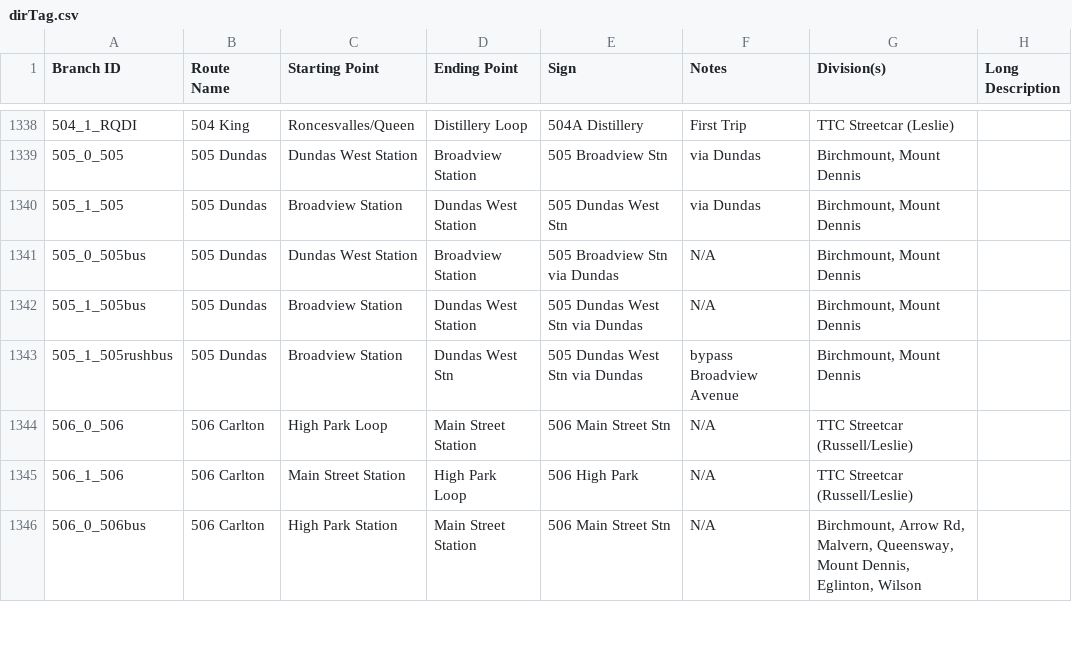
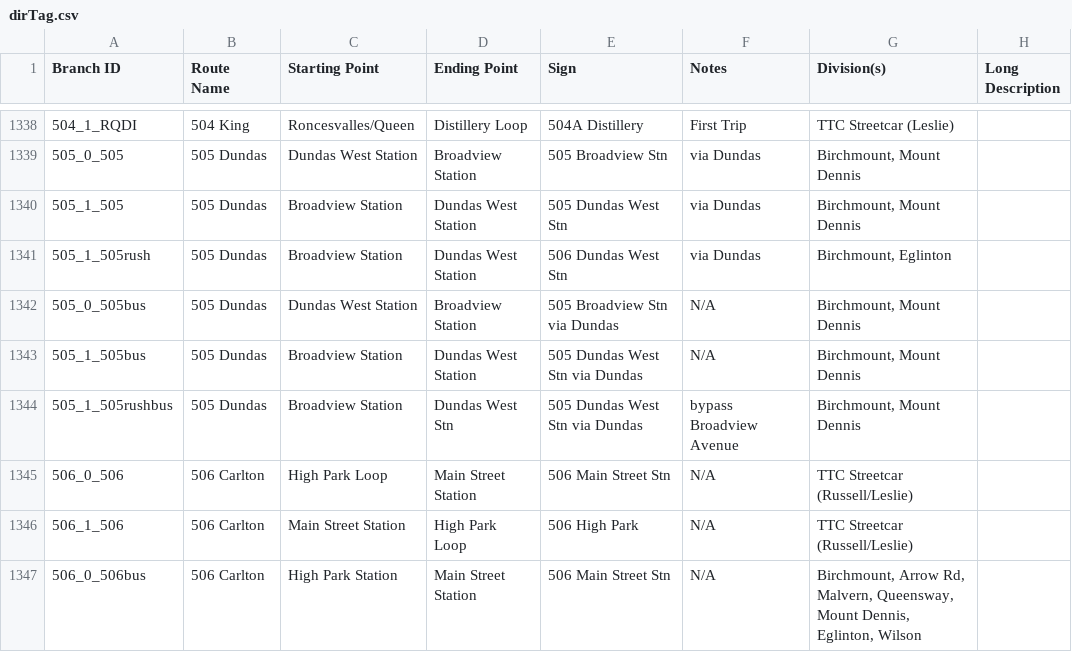
Before and after one commit to BlueNightToronto/njc, a CSV file: njc/dirTag.csv, drawn as a sheet; only a part is shown, gaps mark what is left out.

Commit message:
Updated branches

```diff
--- a/njc/dirTag.csv
+++ b/njc/dirTag.csv
@@ -1340,2 +1340,3 @@ Branch ID	Route Name 	Starting Point	Ending Point	Sign	Notes	Division(s)	Long De
 505_1_505	505 Dundas	Broadview Station	Dundas West Station	505 Dundas West Stn	via Dundas	Birchmount, Mount Dennis	
+505_1_505rush	505 Dundas	Broadview Station	Dundas West Station	506 Dundas West Stn	via Dundas	Birchmount, Eglinton	
 505_0_505bus	505 Dundas	Dundas West Station	Broadview Station	505 Broadview Stn via Dundas	N/A	Birchmount, Mount Dennis	
```
